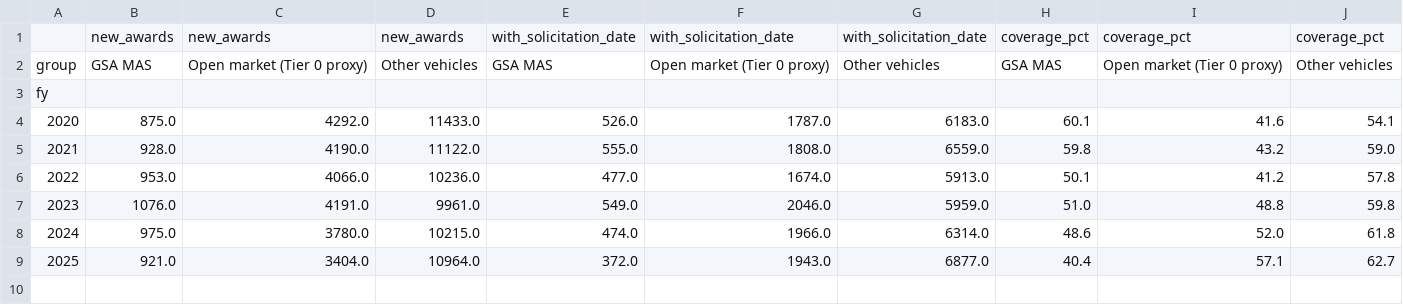
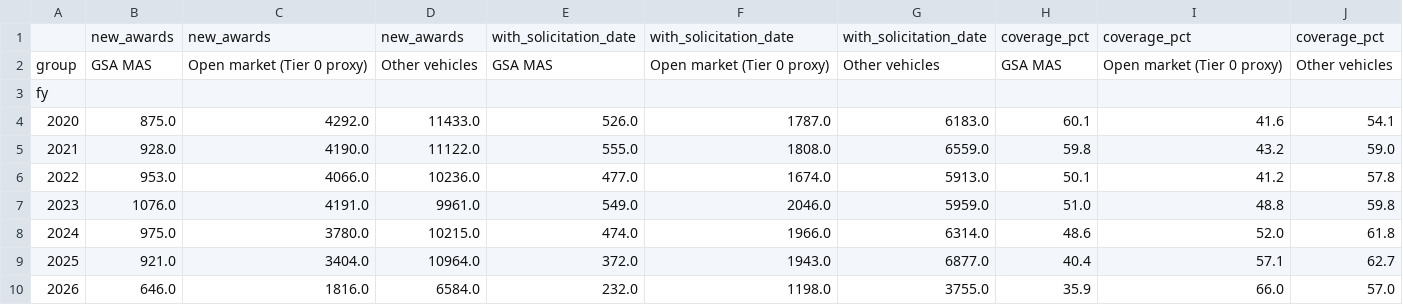
Before and after one commit to adamsymington/pbai-v2, a CSV file: analysis/dow-pshc-palt/output/t3_solicitation_date_coverage.csv, drawn as a sheet; the diff names each change by its address in the sheet, - before the commit and + after, or states it on an @@ line.

```diff
--- a/analysis/dow-pshc-palt/output/t3_solicitation_date_coverage.csv
+++ b/analysis/dow-pshc-palt/output/t3_solicitation_date_coverage.csv
+row 10: 2026 | 646.0 | 1816.0 | 6584.0 | 232.0 | 1198.0 | 3755.0 | 35.9 | 66.0 | 57.0
```
Also changed, not shown: analysis/dow-pshc-palt/output/t11_gsa_assisted_dod_funded_usd_millions.csv, analysis/dow-pshc-palt/output/t1_spend_by_vehicle_fy_usd_millions.csv, 35 other files.
